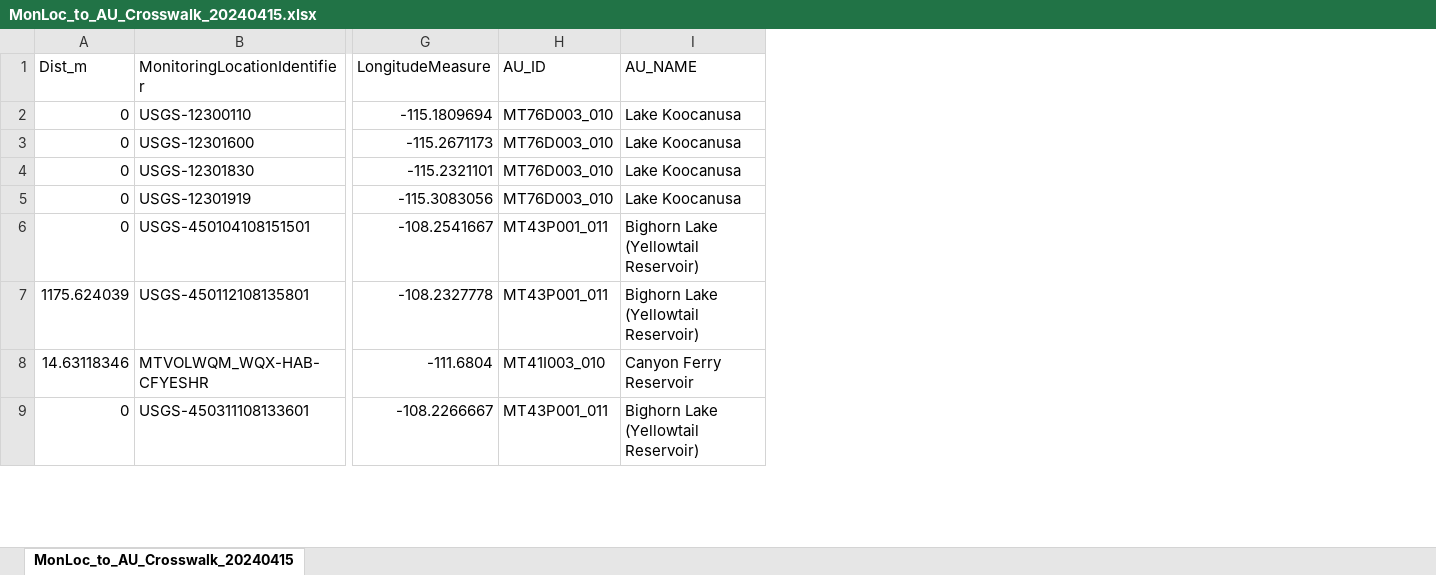
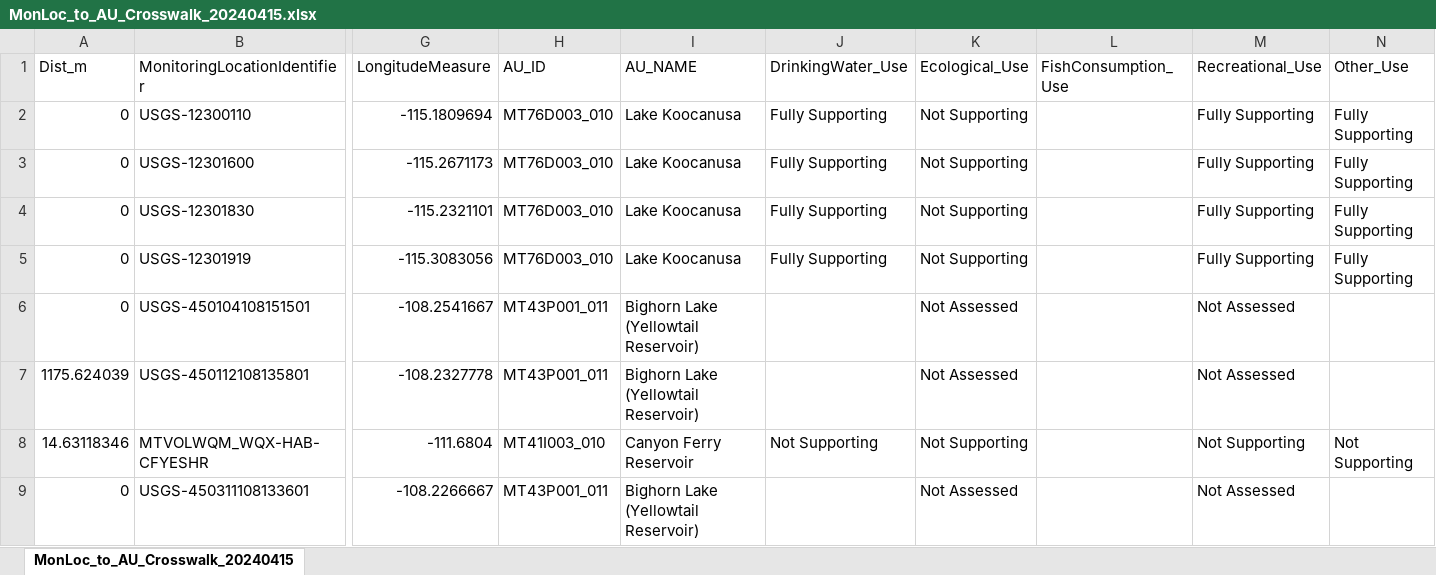
Before and after one commit to Blocktt/ShinyAppDocuments, an Excel workbook: AUSpatialJoin/MonLoc_to_AU_Crosswalk_20240415.xlsx, sheet MonLoc_to_AU_Crosswalk_20240415, drawn as a sheet; only a part is shown, gaps mark what is left out; values as stored, in another font and other column widths than the file's, no borders; the diff names each change by its address in the sheet, - before the commit and + after, or states it on an @@ line.

Commit message:
v0.1.0.9039
Added AU uses to the AUSpatialJoin example crosswalk table.

```diff
--- a/AUSpatialJoin/MonLoc_to_AU_Crosswalk_20240415.xlsx (sheet MonLoc_to_AU_Crosswalk_20240415)
+++ b/AUSpatialJoin/MonLoc_to_AU_Crosswalk_20240415.xlsx (sheet MonLoc_to_AU_Crosswalk_20240415)
+column J (DrinkingWater_Use), rows 2-8: Fully Supporting | Fully Supporting | Fully Supporting | Fully Supporting |  |  | Not Supporting
+column K (Ecological_Use), rows 2-9: Not Supporting | Not Supporting | Not Supporting | Not Supporting | Not Assessed | Not Assessed | Not Supporting | Not Assessed
+column L (FishConsumption_Use), empty
+column M (Recreational_Use), rows 2-9: Fully Supporting | Fully Supporting | Fully Supporting | Fully Supporting | Not Assessed | Not Assessed | Not Supporting | Not Assessed
+column N (Other_Use), rows 2-8: Fully Supporting | Fully Supporting | Fully Supporting | Fully Supporting |  |  | Not Supporting
```
